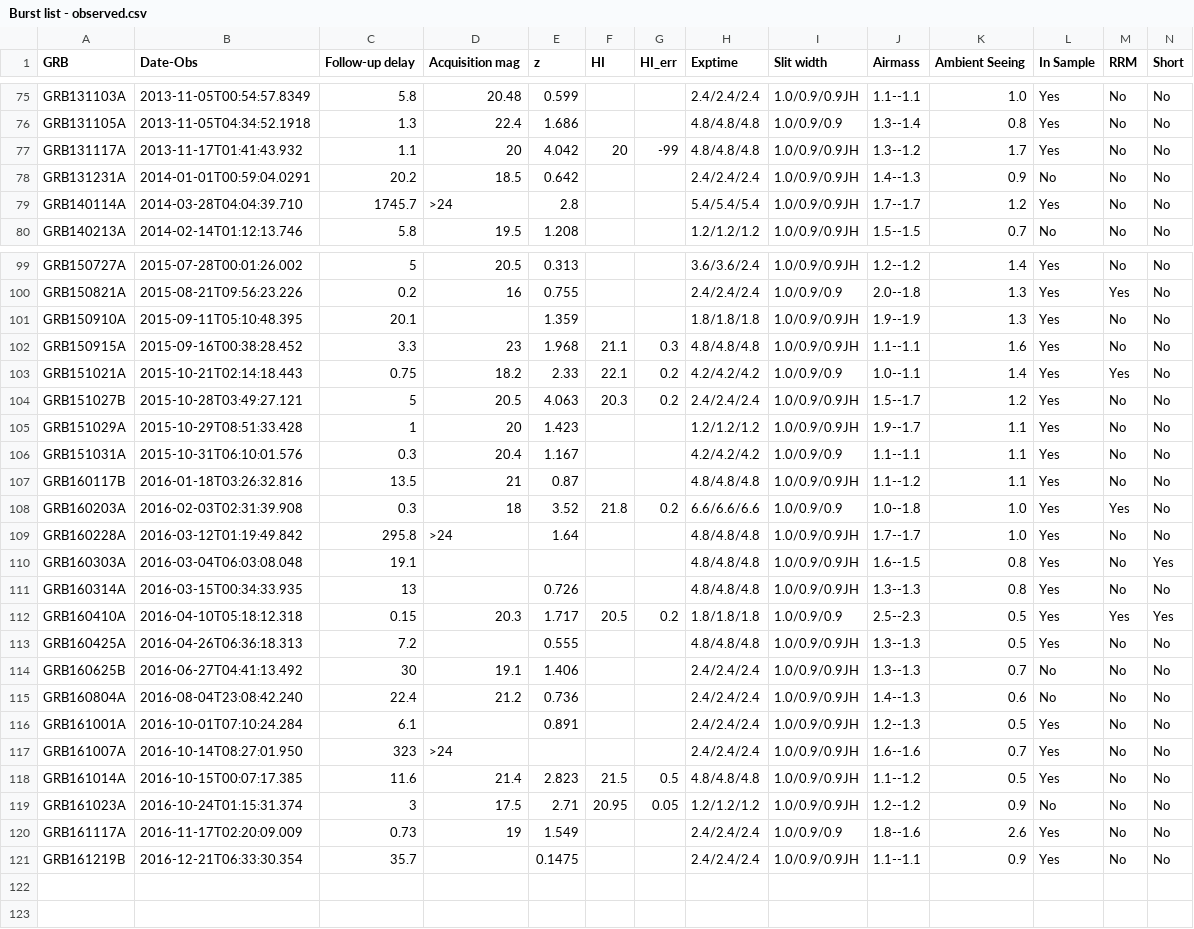
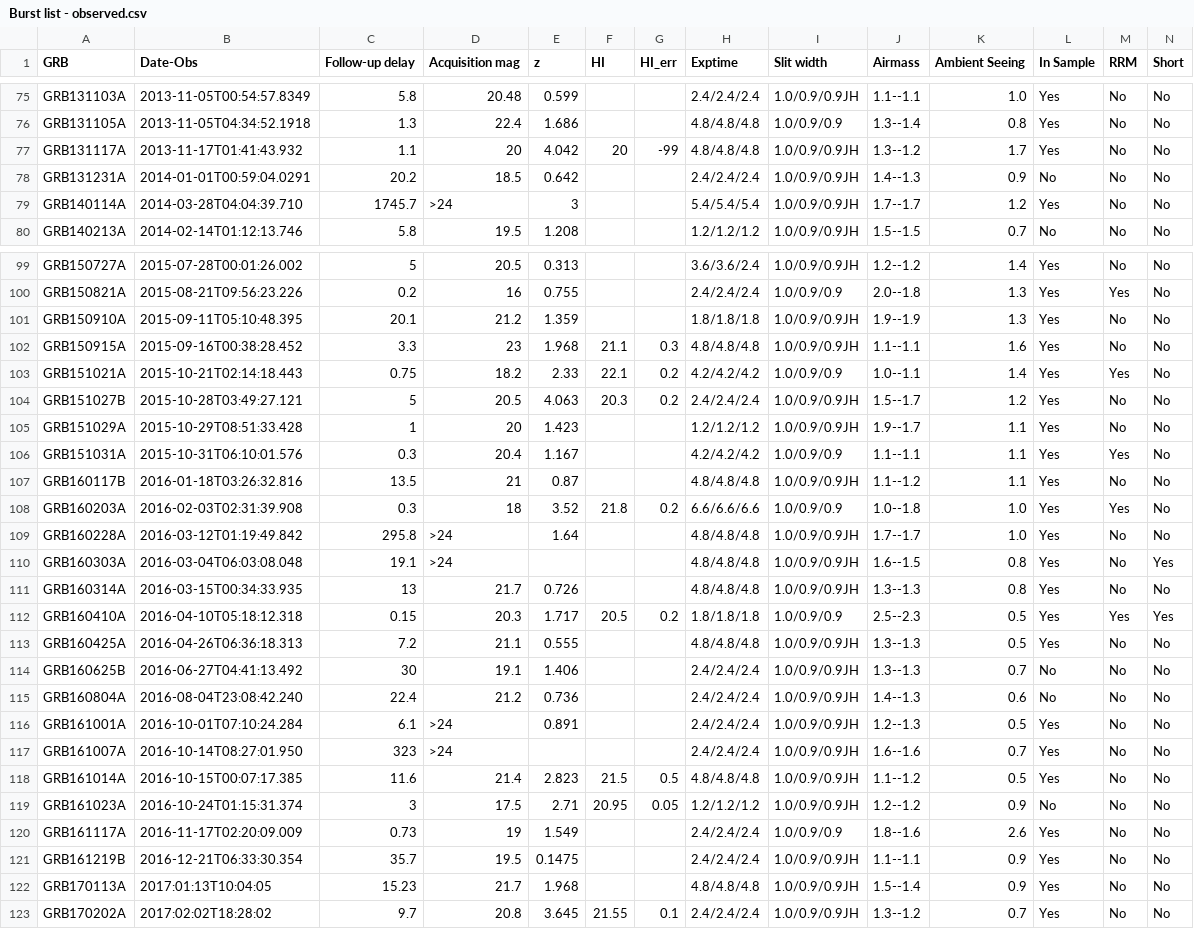
Before and after one commit to jselsing/XSGRB-sample-paper, a CSV file: data/Burst list - observed.csv, drawn as a sheet; only a part is shown, gaps mark what is left out; rows hold the shown columns only; the diff covers the shown part only; the diff names each change by its address in the sheet, - before the commit and + after, or states it on an @@ line.

```diff
--- a/data/Burst list - observed.csv
+++ b/data/Burst list - observed.csv
-E79 (z): 2.8
+E79 (z): 3
-D101 (Acquisition mag): (empty)
+D101 (Acquisition mag): 21.2
-M106 (RRM): No
+M106 (RRM): Yes
-D110 (Acquisition mag): (empty)
+D110 (Acquisition mag): >24
-D111 (Acquisition mag): (empty)
+D111 (Acquisition mag): 21.7
-D113 (Acquisition mag): (empty)
+D113 (Acquisition mag): 21.1
-D116 (Acquisition mag): (empty)
+D116 (Acquisition mag): >24
-D121 (Acquisition mag): (empty)
+D121 (Acquisition mag): 19.5
+row 122: GRB170113A | 2017:01:13T10:04:05 | 15.23 | 21.7 | 1.968 |  |  | 4.8/4.8/4.8 | 1.0/0.9/0.9JH | 1.5--1.4 | 0.9 | Yes | No | No
+row 123: GRB170202A | 2017:02:02T18:28:02 | 9.7 | 20.8 | 3.645 | 21.55 | 0.1 | 2.4/2.4/2.4 | 1.0/0.9/0.9JH | 1.3--1.2 | 0.7 | Yes | No | No
```
Also changed, not shown: 23 edited cells elsewhere in this file, data/Burst list - HI columns.csv, data/Burst list - master.csv, 24 other files.
